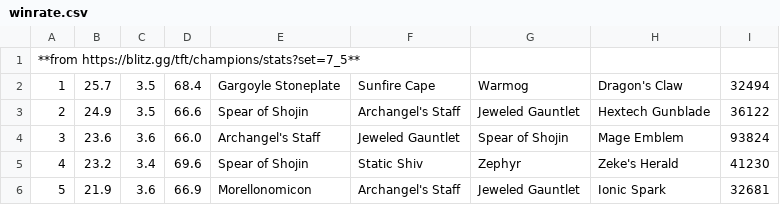
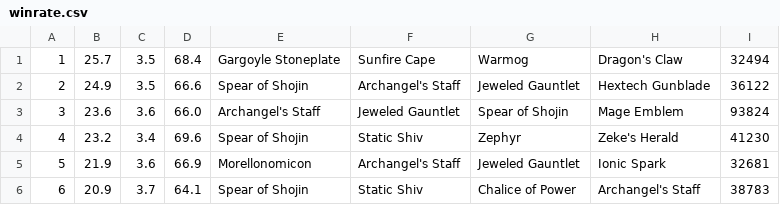
Before and after one commit to kenneth1020/CSE-111-Project-TFT, a CSV file: data/winrate.csv, drawn as a sheet; only a part is shown; the shorter side is filled out with more unchanged rows; the diff names each change by its address in the sheet, - before the commit and + after, or states it on an @@ line.

Commit message:
Updated Data

```diff
--- a/data/winrate.csv
+++ b/data/winrate.csv
-row 1: **from https://blitz.gg/tft/champions/stats?set=7_5**
```
Also changed, not shown: 2 other files.
